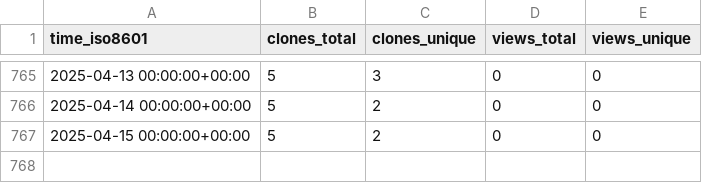
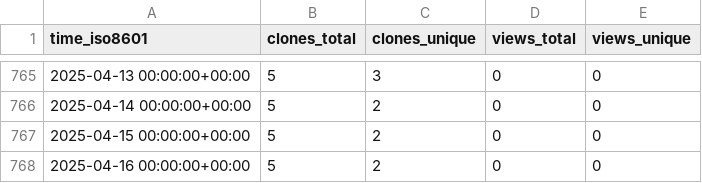
Before and after one commit to sysbio-curie/NaviCell, a CSV file: sysbio-curie/NaviCell/ghrs-data/views_clones_aggregate.csv, drawn as a sheet; only a part is shown, gaps mark what is left out.

```diff
--- a/sysbio-curie/NaviCell/ghrs-data/views_clones_aggregate.csv
+++ b/sysbio-curie/NaviCell/ghrs-data/views_clones_aggregate.csv
@@ -767 +767,2 @@ time_iso8601,clones_total,clones_unique,views_total,views_unique
 2025-04-15 00:00:00+00:00,5,2,0,0
+2025-04-16 00:00:00+00:00,5,2,0,0
```
Also changed, not shown: 1 other file.
